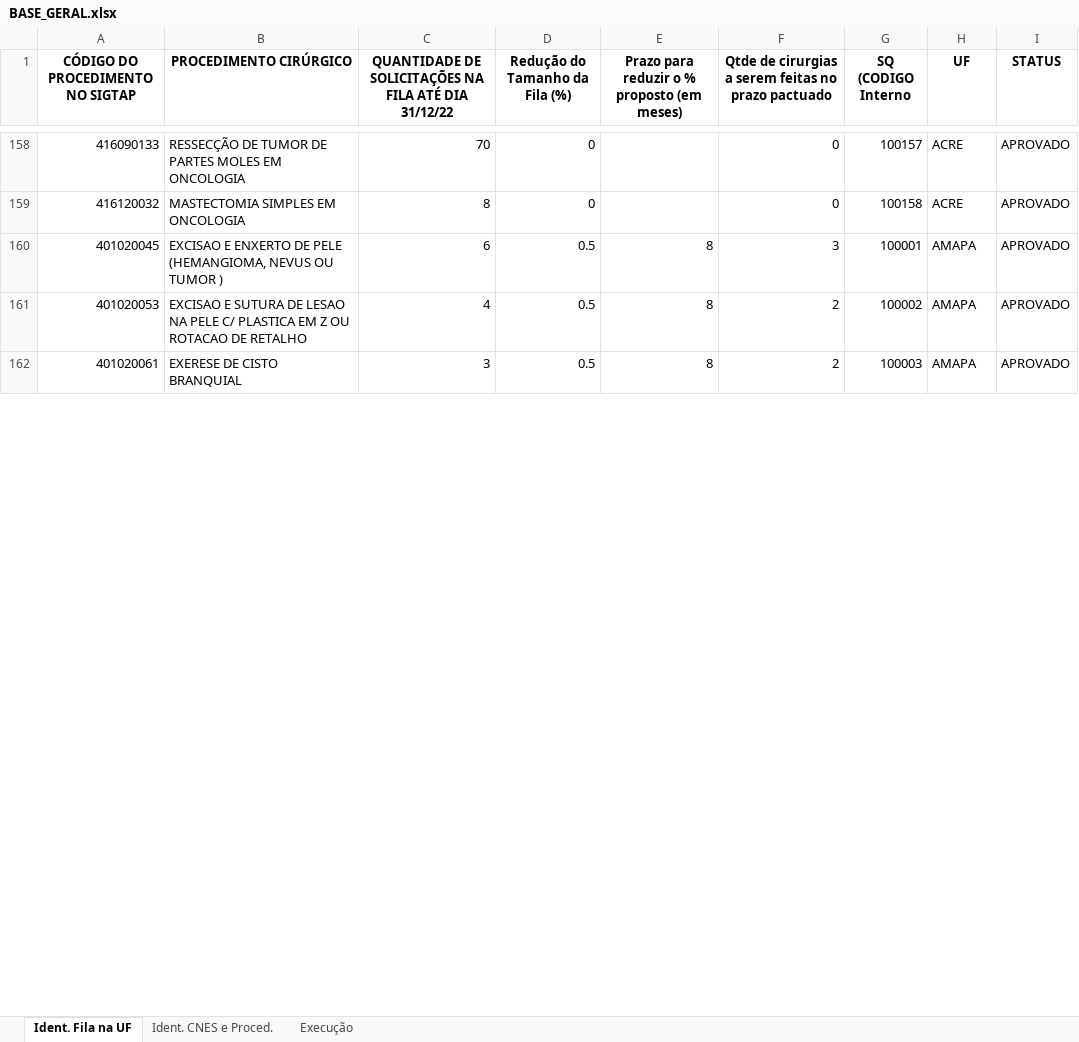
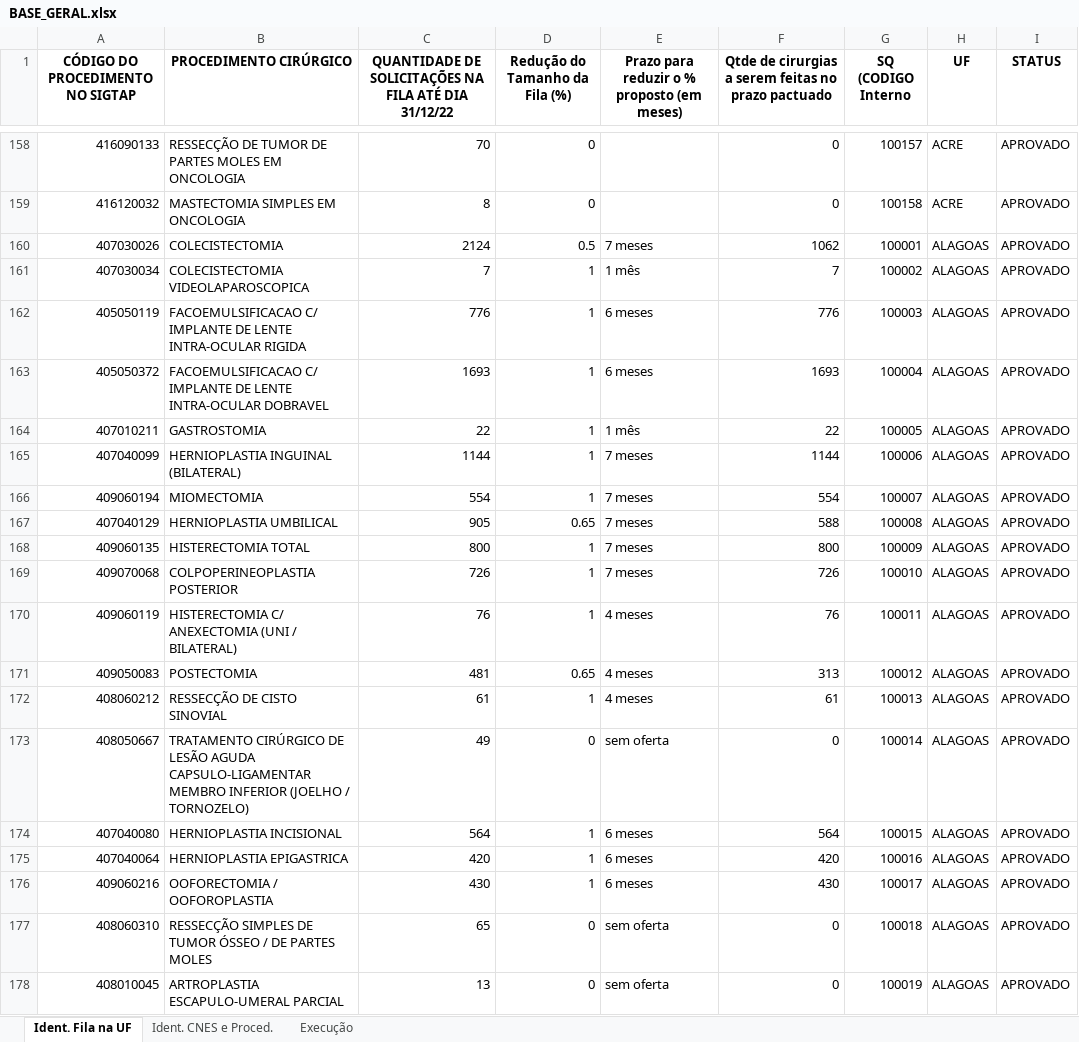
Before and after one commit to otavioaugust1/CONSOLIDACAO_PORTARIA_90, an Excel workbook: PLANILHA/BASE_GERAL.xlsx, sheet Ident. Fila na UF, drawn as a sheet; only a part is shown, gaps mark what is left out; the shorter side is filled out with more unchanged rows; values as stored, in another font and other column widths than the file's, no borders; the diff covers the shown part only; the diff names each change by its address in the sheet, - before the commit and + after, or states it on an @@ line.

```diff
--- a/PLANILHA/BASE_GERAL.xlsx (sheet Ident. Fila na UF)
+++ b/PLANILHA/BASE_GERAL.xlsx (sheet Ident. Fila na UF)
+row 160: 407030026 | COLECISTECTOMIA | 2124 | 0.5 | 7 meses | 1062 | 100001 | ALAGOAS | APROVADO
+row 161: 407030034 | COLECISTECTOMIA VIDEOLAPAROSCOPICA | 7 | 1 | 1 mês | 7 | 100002 | ALAGOAS | APROVADO
+row 162: 405050119 | FACOEMULSIFICACAO C/ IMPLANTE DE LENTE INTRA-OCULAR RIGIDA | 776 | 1 | 6 meses | 776 | 100003 | ALAGOAS | APROVADO
+row 163: 405050372 | FACOEMULSIFICACAO C/ IMPLANTE DE LENTE INTRA-OCULAR DOBRAVEL | 1693 | 1 | 6 meses | 1693 | 100004 | ALAGOAS | APROVADO
+row 164: 407010211 | GASTROSTOMIA | 22 | 1 | 1 mês | 22 | 100005 | ALAGOAS | APROVADO
+row 165: 407040099 | HERNIOPLASTIA INGUINAL (BILATERAL) | 1144 | 1 | 7 meses | 1144 | 100006 | ALAGOAS | APROVADO
+row 166: 409060194 | MIOMECTOMIA | 554 | 1 | 7 meses | 554 | 100007 | ALAGOAS | APROVADO
+row 167: 407040129 | HERNIOPLASTIA UMBILICAL | 905 | 0.65 | 7 meses | 588 | 100008 | ALAGOAS | APROVADO
+row 168: 409060135 | HISTERECTOMIA TOTAL | 800 | 1 | 7 meses | 800 | 100009 | ALAGOAS | APROVADO
+row 169: 409070068 | COLPOPERINEOPLASTIA POSTERIOR | 726 | 1 | 7 meses | 726 | 100010 | ALAGOAS | APROVADO
+row 170: 409060119 | HISTERECTOMIA C/ ANEXECTOMIA (UNI / BILATERAL) | 76 | 1 | 4 meses | 76 | 100011 | ALAGOAS | APROVADO
+row 171: 409050083 | POSTECTOMIA | 481 | 0.65 | 4 meses | 313 | 100012 | ALAGOAS | APROVADO
+row 172: 408060212 | RESSECÇÃO DE CISTO SINOVIAL | 61 | 1 | 4 meses | 61 | 100013 | ALAGOAS | APROVADO
+row 173: 408050667 | TRATAMENTO CIRÚRGICO DE LESÃO AGUDA CAPSULO-LIGAMENTAR MEMBRO INFERIOR (JOELHO / TORNOZELO) | 49 | 0 | sem oferta | 0 | 100014 | ALAGOAS | APROVADO
+row 174: 407040080 | HERNIOPLASTIA INCISIONAL | 564 | 1 | 6 meses | 564 | 100015 | ALAGOAS | APROVADO
+row 175: 407040064 | HERNIOPLASTIA EPIGASTRICA | 420 | 1 | 6 meses | 420 | 100016 | ALAGOAS | APROVADO
+row 176: 409060216 | OOFORECTOMIA / OOFOROPLASTIA | 430 | 1 | 6 meses | 430 | 100017 | ALAGOAS | APROVADO
+row 177: 408060310 | RESSECÇÃO SIMPLES DE TUMOR ÓSSEO / DE PARTES MOLES | 65 | 0 | sem oferta | 0 | 100018 | ALAGOAS | APROVADO
+row 178: 408010045 | ARTROPLASTIA ESCAPULO-UMERAL PARCIAL | 13 | 0 | sem oferta | 0 | 100019 | ALAGOAS | APROVADO
```
Also changed, not shown: 76 added rows elsewhere in this sheet, sheet Ident. CNES e Proced., sheet Execução, PLANILHA/BASE_APROVADA.xlsx, PLANILHA/BASE_NAO_APROVADA.xlsx, 6 other files.
